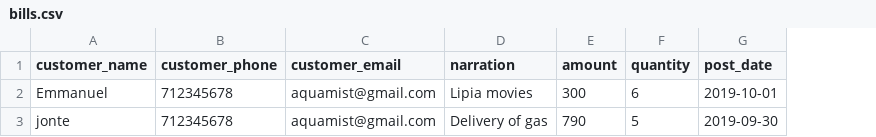
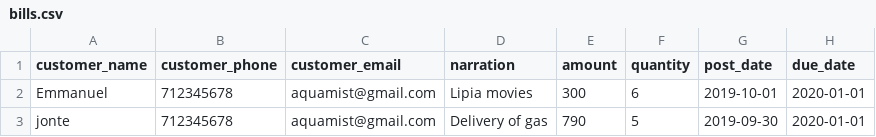
Before and after one commit to Johnonyango/JamboPay, a CSV file: universal_billing_system/templates/bills.csv, drawn as a sheet; the diff names each change by its address in the sheet, - before the commit and + after, or states it on an @@ line.

```diff
--- a/universal_billing_system/templates/bills.csv
+++ b/universal_billing_system/templates/bills.csv
+column H (due_date), rows 2-3: 2020-01-01 | 2020-01-01
```
